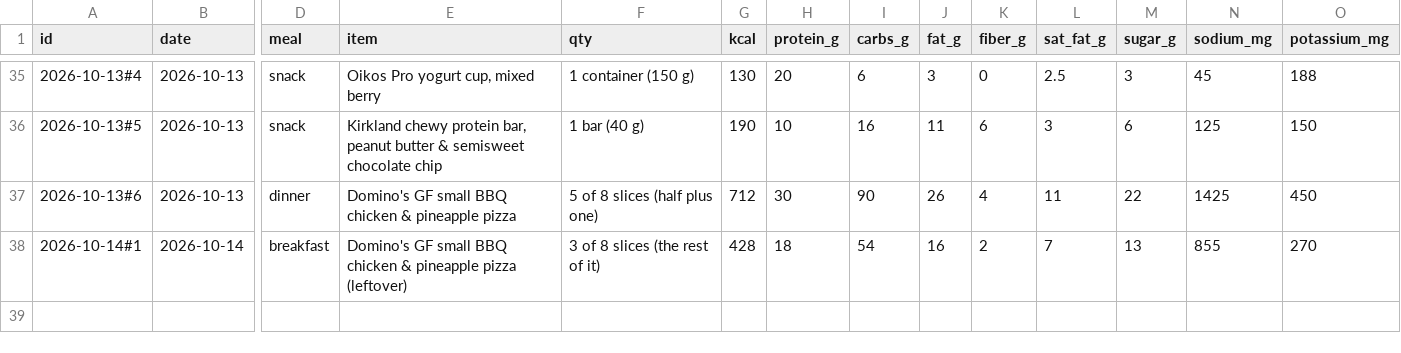
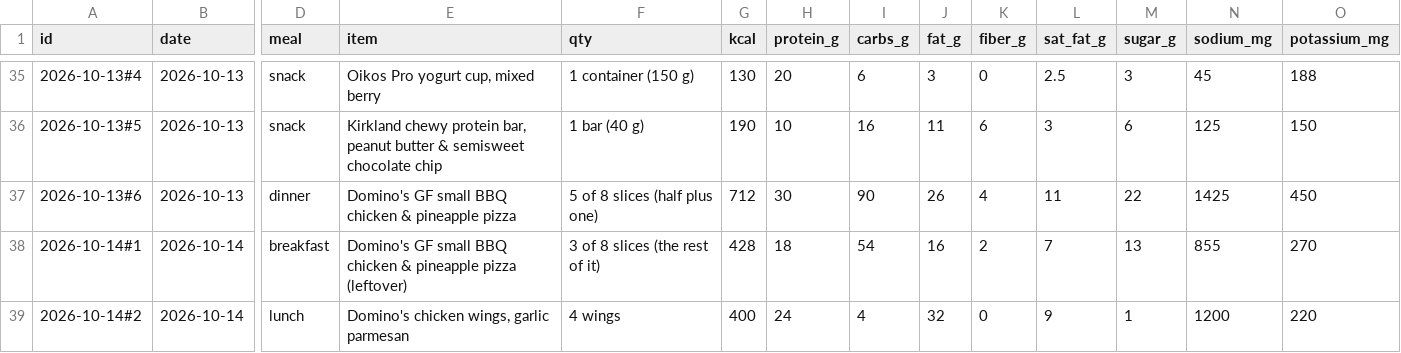
Before and after one commit to bro2jo/leyenda, a CSV file: real/logs/food_entries.csv, drawn as a sheet; only a part is shown, gaps mark what is left out; rows hold the shown columns only; the diff names each change by its address in the sheet, - before the commit and + after, or states it on an @@ line.

```diff
--- a/real/logs/food_entries.csv
+++ b/real/logs/food_entries.csv
+row 39: 2026-10-14#2 | 2026-10-14 | lunch | Domino's chicken wings, garlic parmesan | 4 wings | 400 | 24 | 4 | 32 | 0 | 9 | 1 | 1200 | 220
```
Also changed, not shown: real/logs/nutrition_log.csv, 2 other files.
